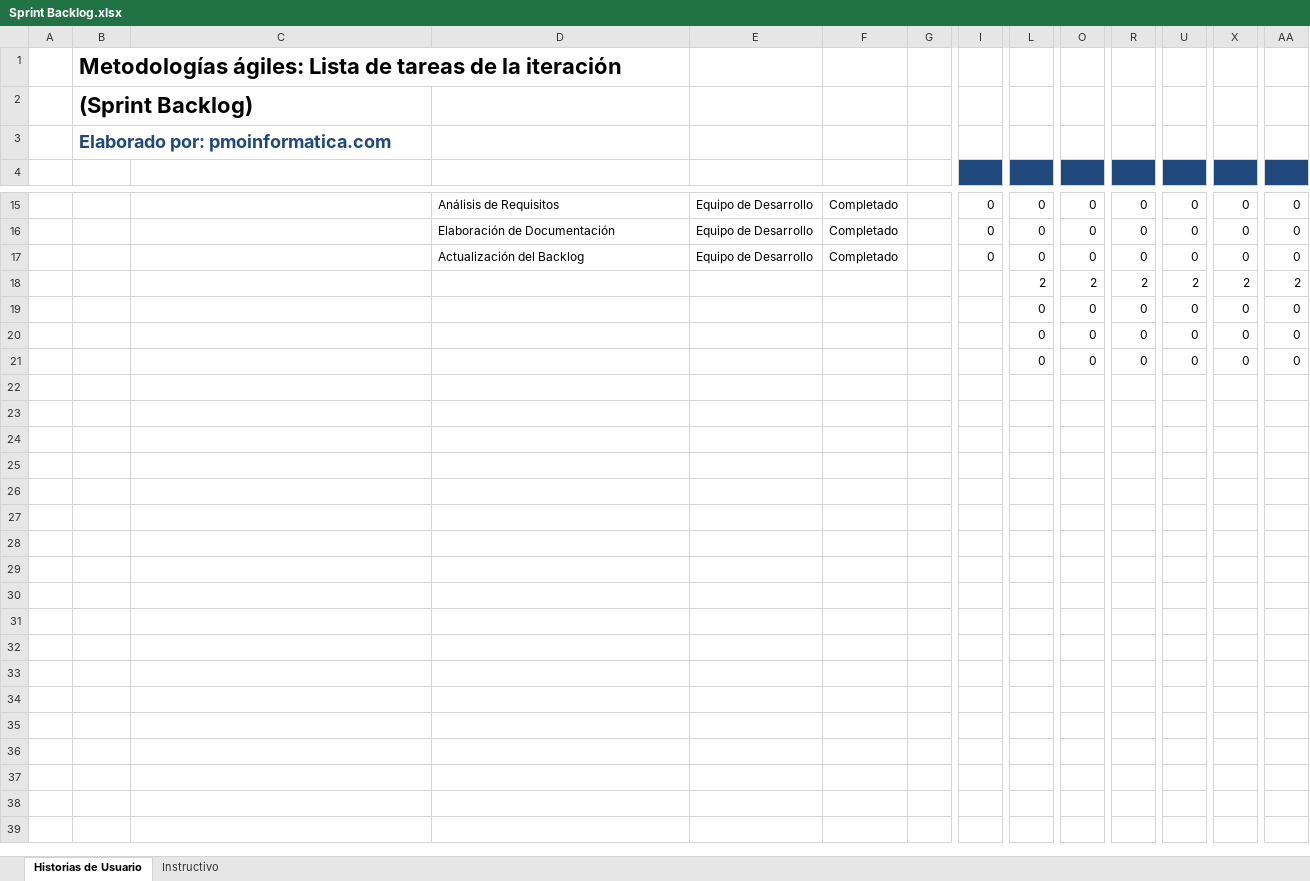
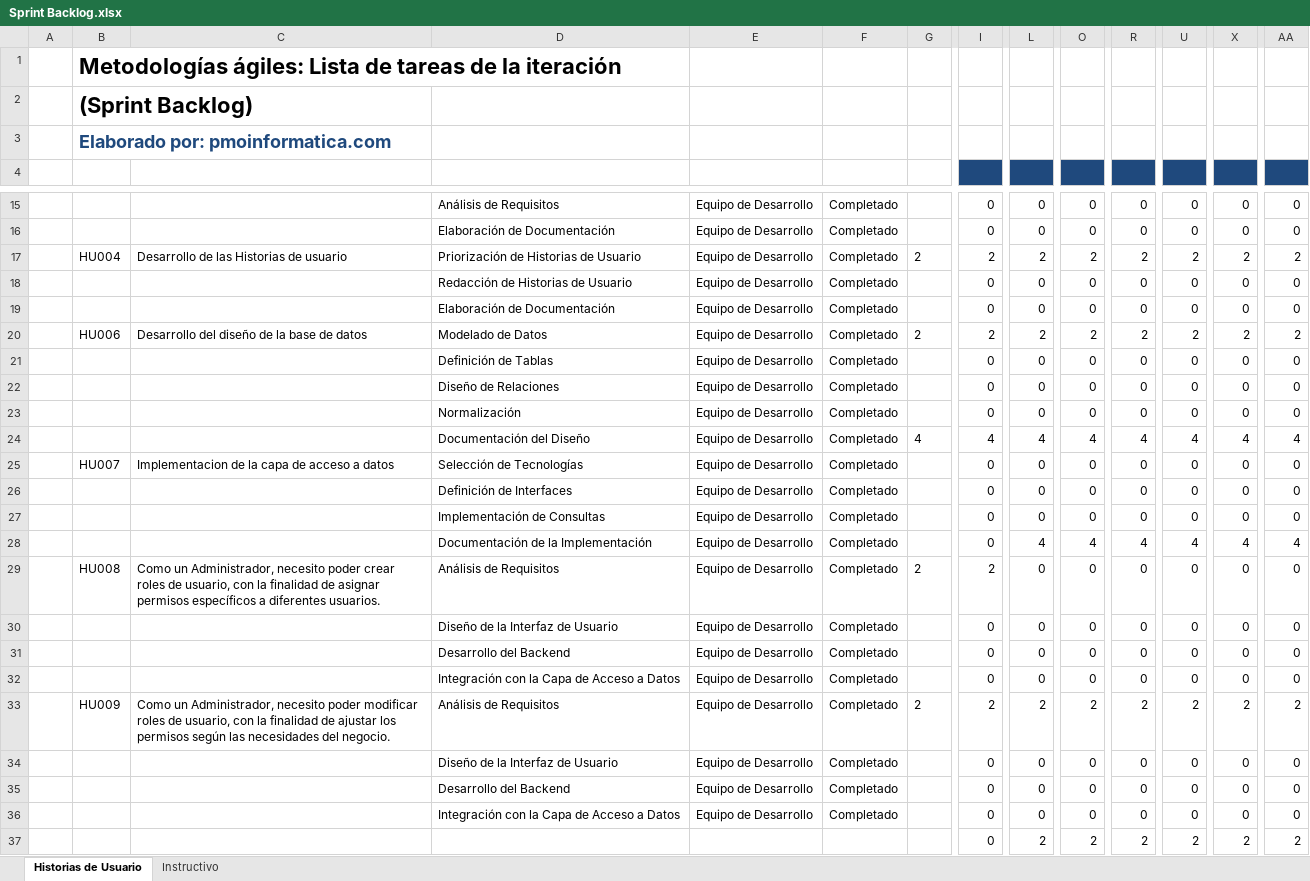
Before and after one commit to Andrew21plus/Proyecto_App_Inf_2, an Excel workbook: Documentacion/Sprint Backlog.xlsx, sheet Historias de Usuario, drawn as a sheet; only a part is shown, gaps mark what is left out; values as stored, in another font and other column widths than the file's, no borders; addresses are those after the commit; rows hold the shown columns only; the diff covers the shown part only; the diff names each change by its address in the sheet, - before the commit and + after, or states it on an @@ line.

Commit message:
Update Sprint Backlog.xlsx

```diff
--- a/Documentacion/Sprint Backlog.xlsx (sheet Historias de Usuario)
+++ b/Documentacion/Sprint Backlog.xlsx (sheet Historias de Usuario)
+row 17:  | HU004 | Desarrollo de las Historias de usuario | Priorización de Historias de Usuario | Equipo de Desarrollo | Completado | 2 | 2 | 2 | 2 | 2 | 2 | 2 | 2
+row 18:  |  |  | Redacción de Historias de Usuario | Equipo de Desarrollo | Completado |  | 0 | 0 | 0 | 0 | 0 | 0 | 0
+row 19:  |  |  | Elaboración de Documentación | Equipo de Desarrollo | Completado |  | 0 | 0 | 0 | 0 | 0 | 0 | 0
+row 20:  | HU006 | Desarrollo del diseño de la base de datos | Modelado de Datos | Equipo de Desarrollo | Completado | 2 | 2 | 2 | 2 | 2 | 2 | 2 | 2
+row 21:  |  |  | Definición de Tablas | Equipo de Desarrollo | Completado |  | 0 | 0 | 0 | 0 | 0 | 0 | 0
+row 22:  |  |  | Diseño de Relaciones | Equipo de Desarrollo | Completado |  | 0 | 0 | 0 | 0 | 0 | 0 | 0
+row 23:  |  |  | Normalización | Equipo de Desarrollo | Completado |  | 0 | 0 | 0 | 0 | 0 | 0 | 0
+row 24:  |  |  | Documentación del Diseño | Equipo de Desarrollo | Completado | 4 | 4 | 4 | 4 | 4 | 4 | 4 | 4
+row 25:  | HU007 | Implementacion de la capa de acceso a datos | Selección de Tecnologías | Equipo de Desarrollo | Completado |  | 0 | 0 | 0 | 0 | 0 | 0 | 0
+row 26:  |  |  | Definición de Interfaces | Equipo de Desarrollo | Completado |  | 0 | 0 | 0 | 0 | 0 | 0 | 0
+row 27:  |  |  | Implementación de Consultas | Equipo de Desarrollo | Completado |  | 0 | 0 | 0 | 0 | 0 | 0 | 0
+row 28:  |  |  | Documentación de la Implementación | Equipo de Desarrollo | Completado |  | 0 | 4 | 4 | 4 | 4 | 4 | 4
+row 29:  | HU008 | Como un Administrador, necesito poder crear roles de usuario, con la finalidad de asignar permisos específicos a diferentes usuarios. | Análisis de Requisitos | Equipo de Desarrollo | Completado | 2 | 2 | 0 | 0 | 0 | 0 | 0 | 0
+row 30:  |  |  | Diseño de la Interfaz de Usuario | Equipo de Desarrollo | Completado |  | 0 | 0 | 0 | 0 | 0 | 0 | 0
-D31: Actualización del Backlog
+D31: Desarrollo del Backend
+row 32:  |  |  | Integración con la Capa de Acceso a Datos | Equipo de Desarrollo | Completado |  | 0 | 0 | 0 | 0 | 0 | 0 | 0
-B33: (empty)
+B33: HU009
-C33: (empty)
+C33: Como un Administrador, necesito poder modificar roles de usuario, con la finalidad de ajustar los permisos según las necesidades del negocio.
-D33: (empty)
+D33: Análisis de Requisitos
-E33:E36: (empty)
+E33:E36: Equipo de Desarrollo
-F33:F36: (empty)
+F33:F36: Completado
-G33: (empty)
+G33: 2
-I33: (empty)
+I33: 2
-D34: (empty)
+D34: Diseño de la Interfaz de Usuario
-I34:I36: (empty)
+I34:I36: 0
-D35: (empty)
+D35: Desarrollo del Backend
-D36: (empty)
+D36: Integración con la Capa de Acceso a Datos
+row 37:  |  |  |  |  |  |  | 0 | 2 | 2 | 2 | 2 | 2 | 2
```
Also changed, not shown: 1 added row and 1 removed row elsewhere in this sheet, formulas that keep their value.
